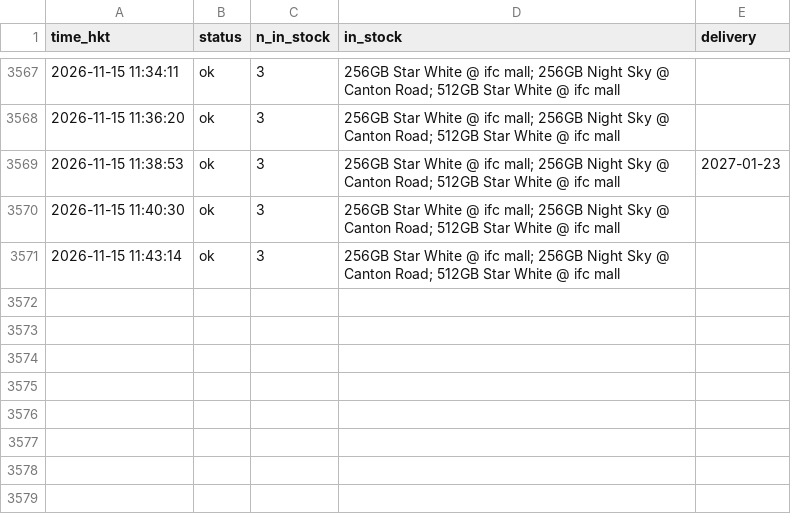
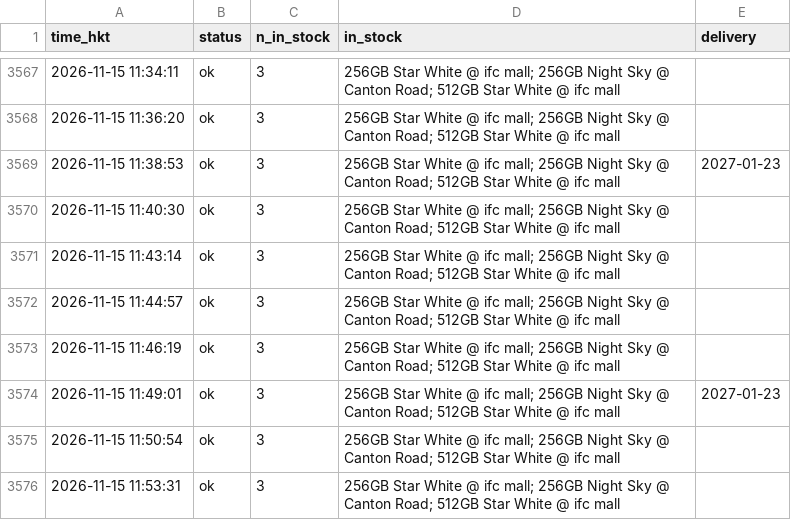
Before and after one commit to ryancwho/duo-watch, a CSV file: polls.csv, drawn as a sheet; only a part is shown, gaps mark what is left out.

```diff
--- a/polls.csv
+++ b/polls.csv
@@ -3571 +3571,6 @@ time_hkt,status,n_in_stock,in_stock,delivery
 2026-11-15 11:43:14,ok,3,256GB Star White @ ifc mall; 256GB Night Sky @ Canton Road; 512GB Star White @ ifc mall,
+2026-11-15 11:44:57,ok,3,256GB Star White @ ifc mall; 256GB Night Sky @ Canton Road; 512GB Star White @ ifc mall,
+2026-11-15 11:46:19,ok,3,256GB Star White @ ifc mall; 256GB Night Sky @ Canton Road; 512GB Star White @ ifc mall,
+2026-11-15 11:49:01,ok,3,256GB Star White @ ifc mall; 256GB Night Sky @ Canton Road; 512GB Star White @ ifc mall,2027-01-23
+2026-11-15 11:50:54,ok,3,256GB Star White @ ifc mall; 256GB Night Sky @ Canton Road; 512GB Star White @ ifc mall,
+2026-11-15 11:53:31,ok,3,256GB Star White @ ifc mall; 256GB Night Sky @ Canton Road; 512GB Star White @ ifc mall,
```
Also changed, not shown: 2 other files.
